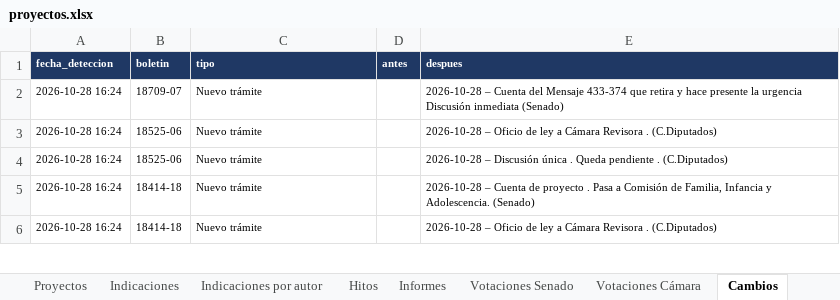
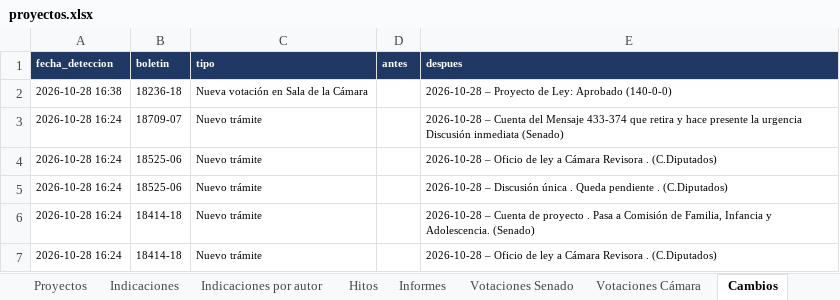
Before and after one commit to AlejandroAvYa/seguimiento-legislativo-seguridad, an Excel workbook: data/proyectos.xlsx, sheet Cambios, drawn as a sheet; only a part is shown; values as stored, in another font and other column widths than the file's, no borders; the diff names each change by its address in the sheet, - before the commit and + after, or states it on an @@ line.

```diff
--- a/data/proyectos.xlsx (sheet Cambios)
+++ b/data/proyectos.xlsx (sheet Cambios)
+row 2: 2026-10-28 16:38 | 18236-18 | Nueva votación en Sala de la Cámara |  | 2026-10-28 – Proyecto de Ley: Aprobado (140-0-0)
```
Also changed, not shown: sheet Votaciones Cámara, sheet Info, sheet Proyectos, 10 other files.
